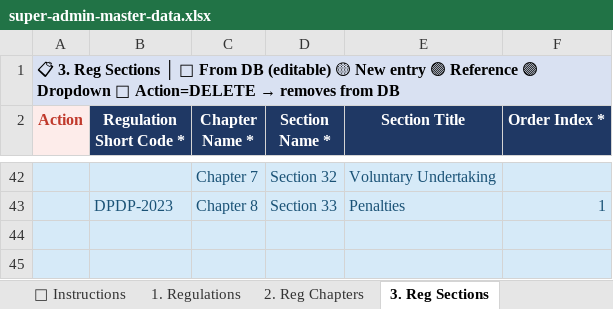
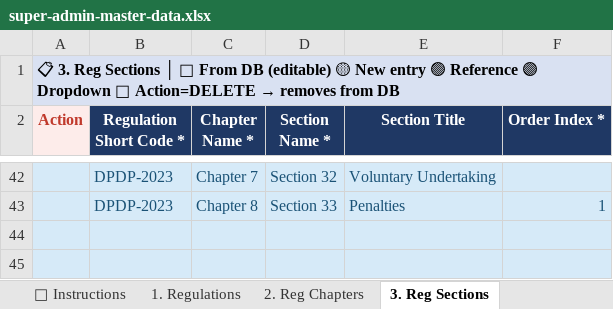
Before and after one commit to hariomhub/dpdp, an Excel workbook: super-admin-master-data.xlsx, sheet 3. Reg Sections, drawn as a sheet; only a part is shown, gaps mark what is left out; values as stored, in another font and other column widths than the file's, no borders; the diff covers the shown part only; the diff names each change by its address in the sheet, - before the commit and + after, or states it on an @@ line.

```diff
--- a/super-admin-master-data.xlsx (sheet 3. Reg Sections)
+++ b/super-admin-master-data.xlsx (sheet 3. Reg Sections)
-B42 (Regulation Short Code *): (empty)
+B42 (Regulation Short Code *): DPDP-2023
```
Also changed, not shown: 1 added row, 1 removed row and 15 edited cells elsewhere in this sheet, sheet 6. Control-Reg Map, 4 other files.
